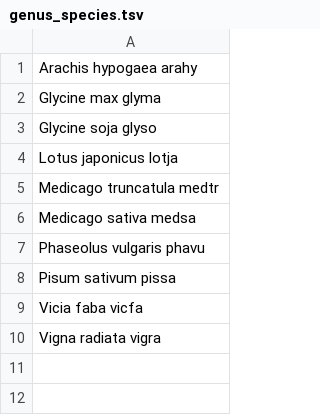
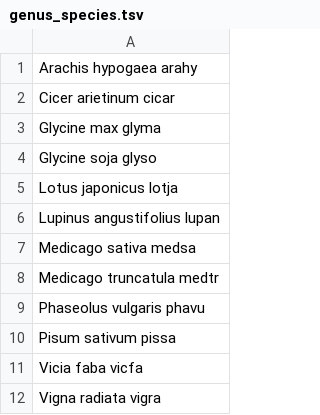
Before and after one commit to legumeinfo/gene-function-registry, a TSV file: templates/genus_species.tsv, drawn as a sheet.

Commit message:
Update species list

```diff
--- a/templates/genus_species.tsv
+++ b/templates/genus_species.tsv
@@ -1,2 +1,3 @@
 Arachis hypogaea arahy
+Cicer arietinum cicar
 Glycine max glyma
@@ -4,4 +5,5 @@ Glycine soja glyso
 Lotus japonicus lotja
+Lupinus angustifolius lupan
+Medicago sativa medsa
 Medicago truncatula medtr
-Medicago sativa medsa
 Phaseolus vulgaris phavu
```
